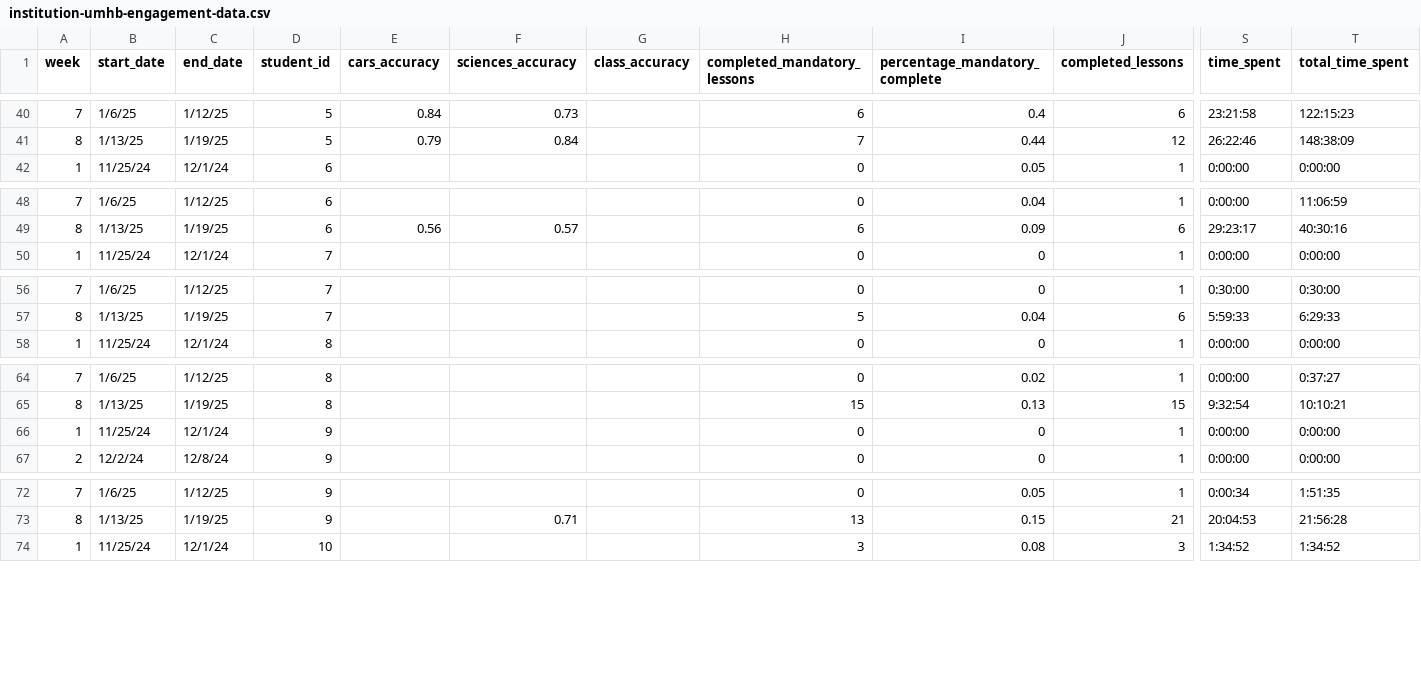
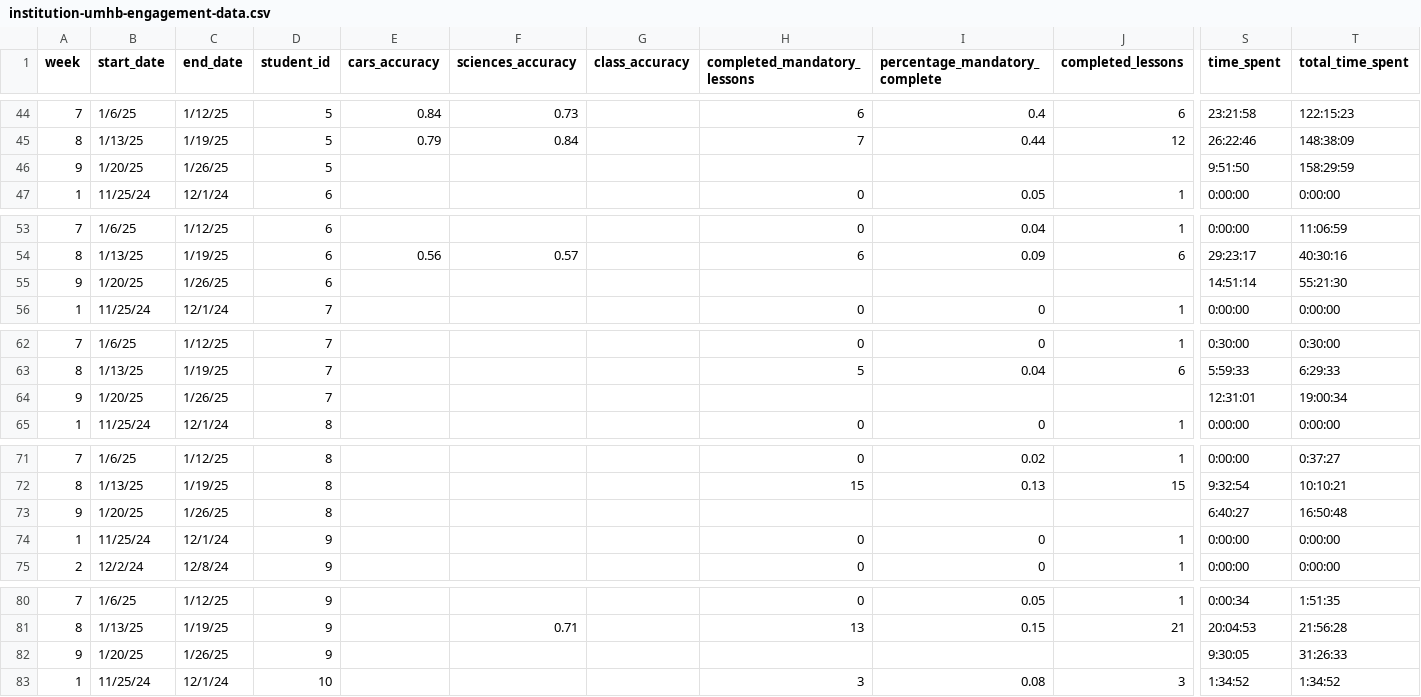
Before and after one commit to jackwestin-dev/institution-UMHB, a CSV file: student-data/institution-umhb-engagement-data.csv, drawn as a sheet; only a part is shown, gaps mark what is left out; rows hold the shown columns only; the diff covers the shown part only; the diff names each change by its address in the sheet, - before the commit and + after, or states it on an @@ line.

```diff
--- a/student-data/institution-umhb-engagement-data.csv
+++ b/student-data/institution-umhb-engagement-data.csv
+row 46: 9 | 1/20/25 | 1/26/25 | 5 |  |  |  |  |  |  | 9:51:50 | 158:29:59
+row 55: 9 | 1/20/25 | 1/26/25 | 6 |  |  |  |  |  |  | 14:51:14 | 55:21:30
+row 64: 9 | 1/20/25 | 1/26/25 | 7 |  |  |  |  |  |  | 12:31:01 | 19:00:34
+row 73: 9 | 1/20/25 | 1/26/25 | 8 |  |  |  |  |  |  | 6:40:27 | 16:50:48
+row 82: 9 | 1/20/25 | 1/26/25 | 9 |  |  |  |  |  |  | 9:30:05 | 31:26:33
```
Also changed, not shown: 9 added rows elsewhere in this file.
